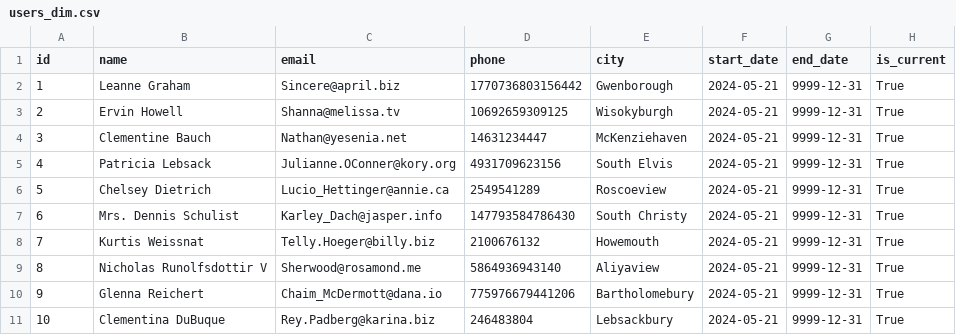
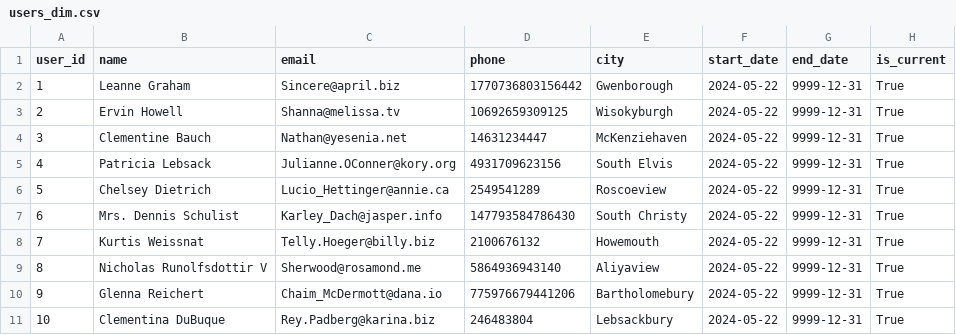
Before and after one commit to ahmedashraffcih/E2E_Sales_Data_Pipeline, a CSV file: datalake/gold/users_dim.csv, drawn as a sheet.

```diff
--- a/datalake/gold/users_dim.csv
+++ b/datalake/gold/users_dim.csv
@@ -1,11 +1,11 @@
-id,name,email,phone,city,start_date,end_date,is_current
-1,Leanne Graham,Sincere@april.biz,1770736803156442,Gwenborough,2024-05-21,9999-12-31,True
-2,Ervin Howell,Shanna@melissa.tv,10692659309125,Wisokyburgh,2024-05-21,9999-12-31,True
-3,Clementine Bauch,Nathan@yesenia.net,14631234447,McKenziehaven,2024-05-21,9999-12-31,True
-4,Patricia Lebsack,Julianne.OConner@kory.org,4931709623156,South Elvis,2024-05-21,9999-12-31,True
-5,Chelsey Dietrich,Lucio_Hettinger@annie.ca,2549541289,Roscoeview,2024-05-21,9999-12-31,True
-6,Mrs. Dennis Schulist,Karley_Dach@jasper.info,147793584786430,South Christy,2024-05-21,9999-12-31,True
-7,Kurtis Weissnat,Telly.Hoeger@billy.biz,2100676132,Howemouth,2024-05-21,9999-12-31,True
-8,Nicholas Runolfsdottir V,Sherwood@rosamond.me,5864936943140,Aliyaview,2024-05-21,9999-12-31,True
-9,Glenna Reichert,Chaim_McDermott@dana.io,775976679441206,Bartholomebury,2024-05-21,9999-12-31,True
-10,Clementina DuBuque,Rey.Padberg@karina.biz,246483804,Lebsackbury,2024-05-21,9999-12-31,True
+user_id,name,email,phone,city,start_date,end_date,is_current
+1,Leanne Graham,Sincere@april.biz,1770736803156442,Gwenborough,2024-05-22,9999-12-31,True
+2,Ervin Howell,Shanna@melissa.tv,10692659309125,Wisokyburgh,2024-05-22,9999-12-31,True
+3,Clementine Bauch,Nathan@yesenia.net,14631234447,McKenziehaven,2024-05-22,9999-12-31,True
+4,Patricia Lebsack,Julianne.OConner@kory.org,4931709623156,South Elvis,2024-05-22,9999-12-31,True
+5,Chelsey Dietrich,Lucio_Hettinger@annie.ca,2549541289,Roscoeview,2024-05-22,9999-12-31,True
+6,Mrs. Dennis Schulist,Karley_Dach@jasper.info,147793584786430,South Christy,2024-05-22,9999-12-31,True
+7,Kurtis Weissnat,Telly.Hoeger@billy.biz,2100676132,Howemouth,2024-05-22,9999-12-31,True
+8,Nicholas Runolfsdottir V,Sherwood@rosamond.me,5864936943140,Aliyaview,2024-05-22,9999-12-31,True
+9,Glenna Reichert,Chaim_McDermott@dana.io,775976679441206,Bartholomebury,2024-05-22,9999-12-31,True
+10,Clementina DuBuque,Rey.Padberg@karina.biz,246483804,Lebsackbury,2024-05-22,9999-12-31,True
```
Also changed, not shown: datalake/bronze/users.csv, datalake/gold/product_master.csv, 12 other files.
